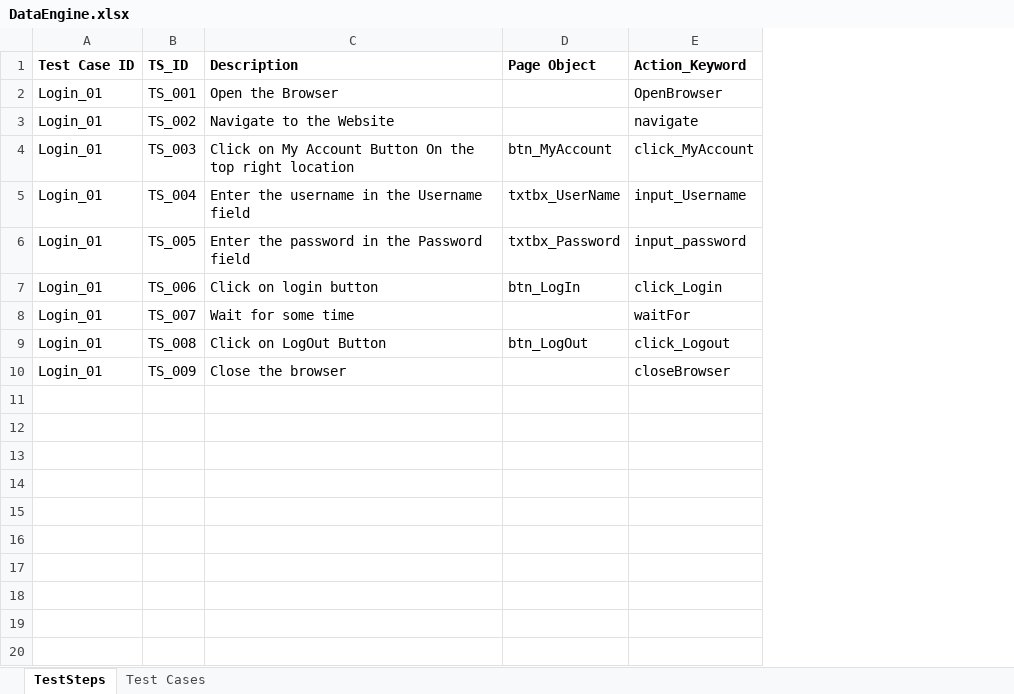
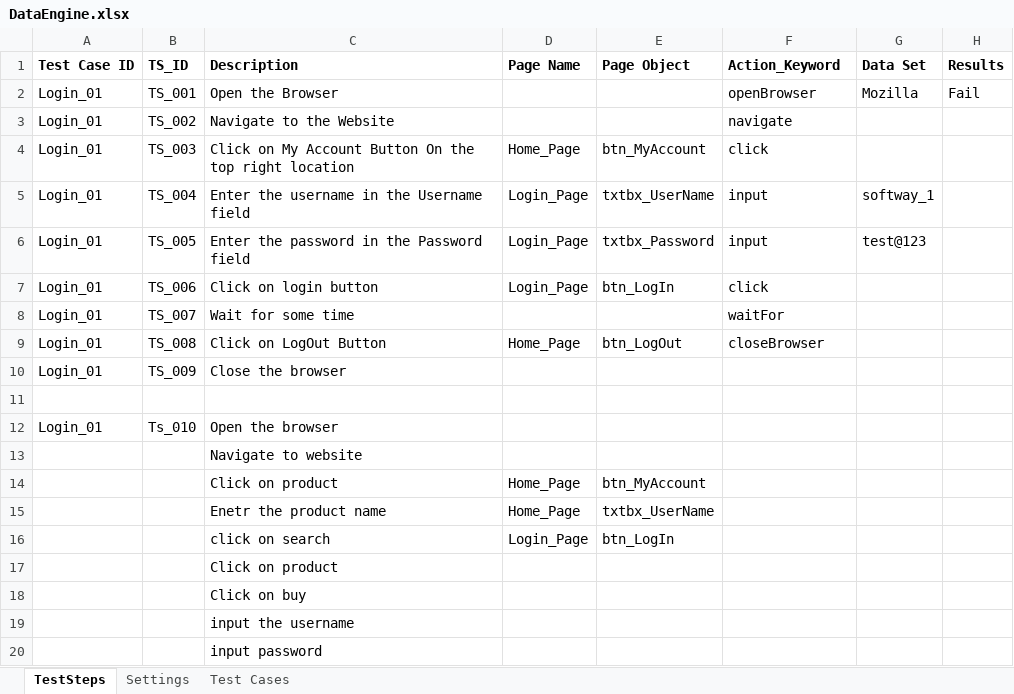
Before and after one commit to PratyushJaiswal/KeywordDrivenFrameworkLearning, an Excel workbook: KeywordDrivenFrameworkLearning/src/dataEngine/DataEngine.xlsx, sheet TestSteps, drawn as a sheet; values as stored, in another font and other column widths than the file's, no borders; addresses are those after the commit; the diff names each change by its address in the sheet, - before the commit and + after, or states it on an @@ line.

```diff
--- a/KeywordDrivenFrameworkLearning/src/dataEngine/DataEngine.xlsx (sheet TestSteps)
+++ b/KeywordDrivenFrameworkLearning/src/dataEngine/DataEngine.xlsx (sheet TestSteps)
+sheet tab: Settings
+column D (Page Name), rows 4-9: Home_Page | Login_Page | Login_Page | Login_Page |  | Home_Page
+column G (Data Set), rows 2-6: Mozilla |  |  | softway_1 | test@123
+column H (Results), row 2: Fail
-F2 (Action_Keyword): OpenBrowser
+F2 (Action_Keyword): openBrowser
-F4 (Action_Keyword): click_MyAccount
+F4 (Action_Keyword): click
-F5 (Action_Keyword): input_Username
+F5 (Action_Keyword): input
-F6 (Action_Keyword): input_password
+F6 (Action_Keyword): input
-F7 (Action_Keyword): click_Login
+F7 (Action_Keyword): click
-F9 (Action_Keyword): click_Logout
+F9 (Action_Keyword): closeBrowser
-F10 (Action_Keyword): closeBrowser
+F10 (Action_Keyword): (empty)
+row 11: (empty)
+row 12: Login_01 | Ts_010 | Open the browser
+row 13:  |  | Navigate to website
+row 14:  |  | Click on product | Home_Page | btn_MyAccount
+row 15:  |  | Enetr the product name | Home_Page | txtbx_UserName
+row 16:  |  | click on search | Login_Page | btn_LogIn
+row 17:  |  | Click on product
+row 18:  |  | Click on buy
+row 19:  |  | input the username
+row 20:  |  | input password
```
Also changed, not shown: sheet Test Cases, 5 other files.
